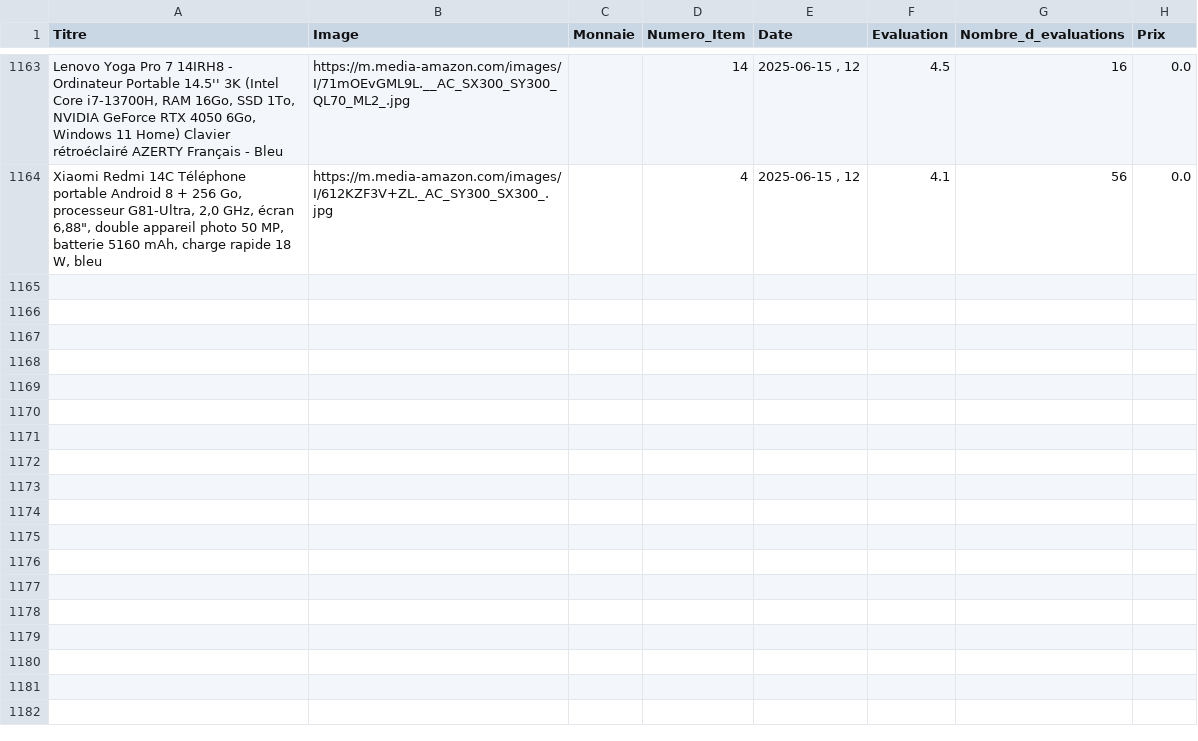
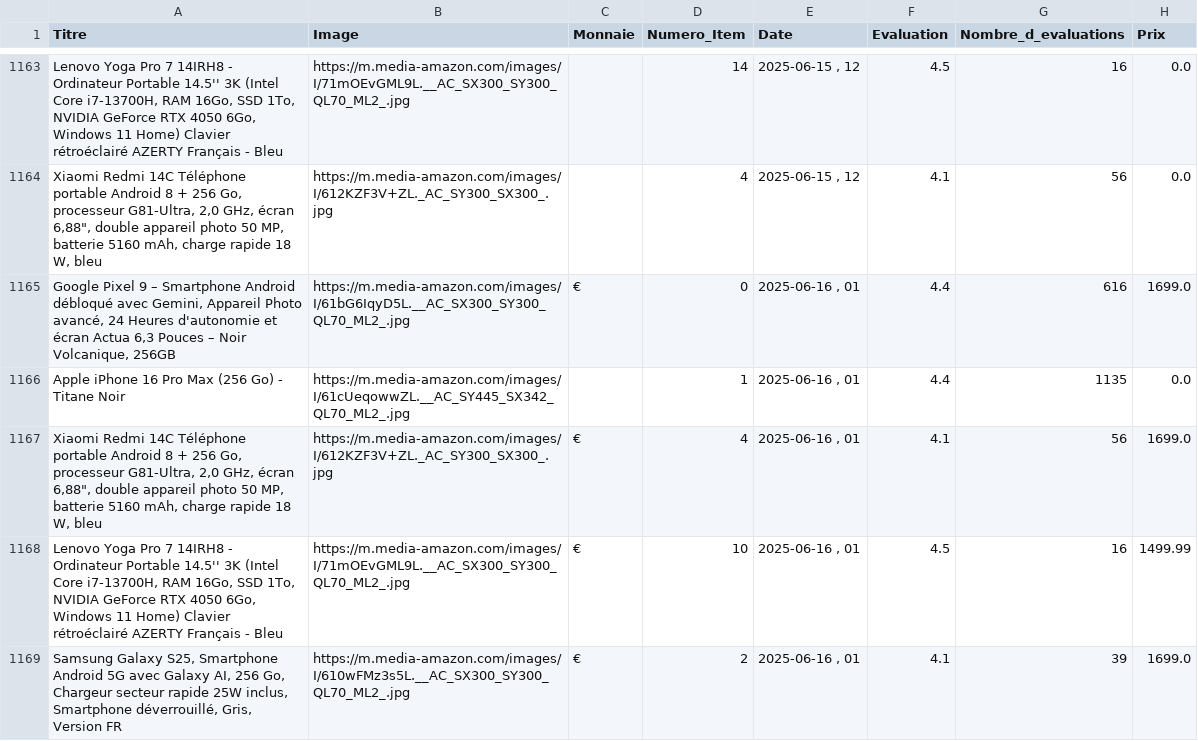
Before and after one commit to User510991/WebscrapAmazon_project, a CSV file: amazon_products.csv, drawn as a sheet; only a part is shown, gaps mark what is left out; the diff names each change by its address in the sheet, - before the commit and + after, or states it on an @@ line.

```diff
--- a/amazon_products.csv
+++ b/amazon_products.csv
+row 1165: Google Pixel 9 – Smartphone Android débloqué avec Gemini, Appareil Photo avancé, 24 Heures d'autonomie et écran Actua 6,3 Pouces – Noir Volcanique, 256GB | https://m.media-amazon.com/images/I/61bG6IqyD5L.__AC_SX300_SY300_QL70_ML2_.jpg | € | 0 | 2025-06-16 , 01 | 4.4 | 616 | 1699.0
+row 1166: Apple iPhone 16 Pro Max (256 Go) - Titane Noir | https://m.media-amazon.com/images/I/61cUeqowwZL.__AC_SY445_SX342_QL70_ML2_.jpg |  | 1 | 2025-06-16 , 01 | 4.4 | 1135 | 0.0
+row 1167: Xiaomi Redmi 14C Téléphone portable Android 8 + 256 Go, processeur G81-Ultra, 2,0 GHz, écran 6,88", double appareil photo 50 MP, batterie 5160 mAh, charge rapide 18 W, bleu | https://m.media-amazon.com/images/I/612KZF3V+ZL._AC_SY300_SX300_.jpg | € | 4 | 2025-06-16 , 01 | 4.1 | 56 | 1699.0
+row 1168: Lenovo Yoga Pro 7 14IRH8 - Ordinateur Portable 14.5'' 3K (Intel Core i7-13700H, RAM 16Go, SSD 1To, NVIDIA GeForce RTX 4050 6Go, Windows 11 Home) Clavier rétroéclairé AZERTY Français - Bleu | https://m.media-amazon.com/images/I/71mOEvGML9L.__AC_SX300_SY300_QL70_ML2_.jpg | € | 10 | 2025-06-16 , 01 | 4.5 | 16 | 1499.99
+row 1169: Samsung Galaxy S25, Smartphone Android 5G avec Galaxy AI, 256 Go, Chargeur secteur rapide 25W inclus, Smartphone déverrouillé, Gris, Version FR | https://m.media-amazon.com/images/I/610wFMz3s5L.__AC_SX300_SY300_QL70_ML2_.jpg | € | 2 | 2025-06-16 , 01 | 4.1 | 39 | 1699.0
```
